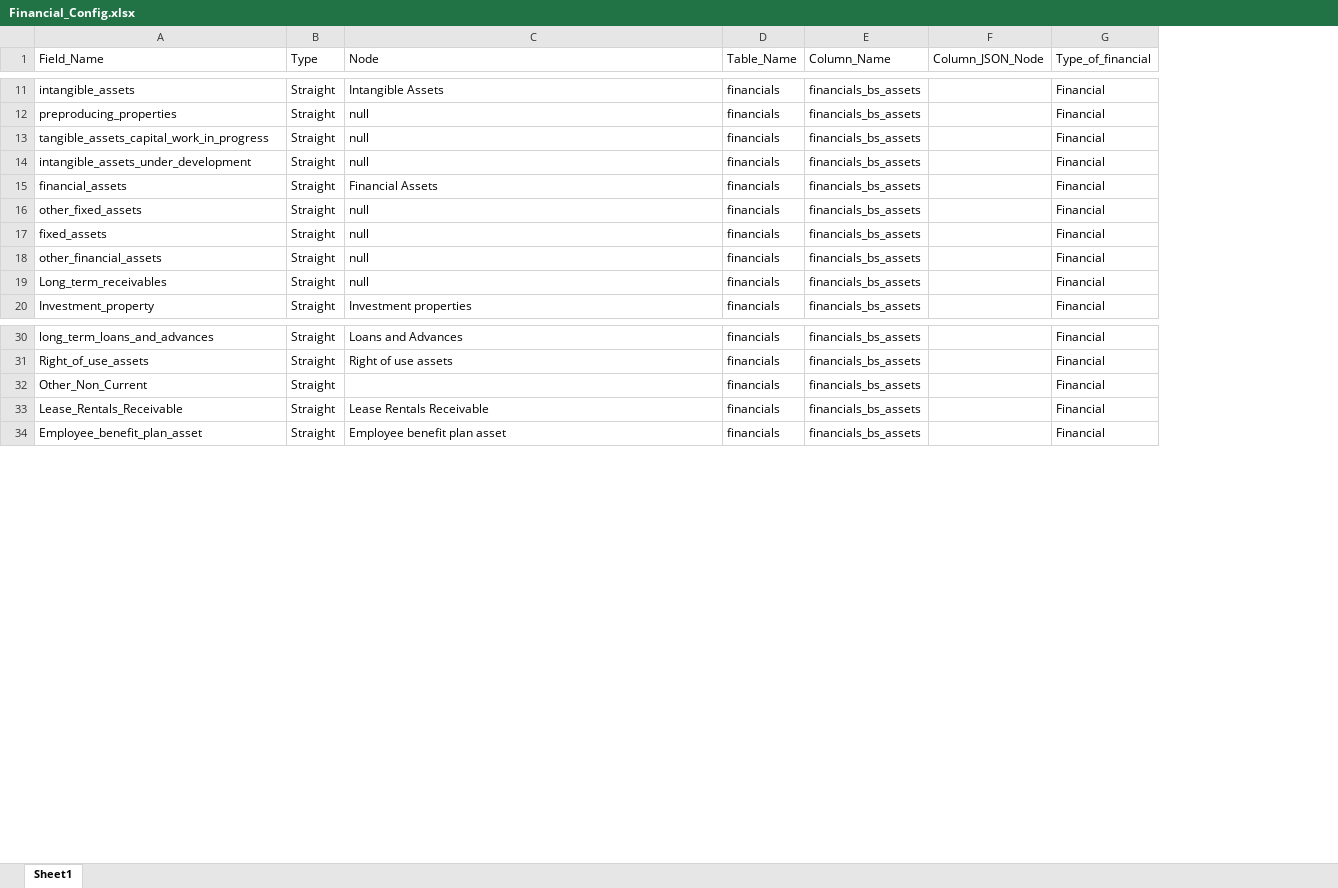
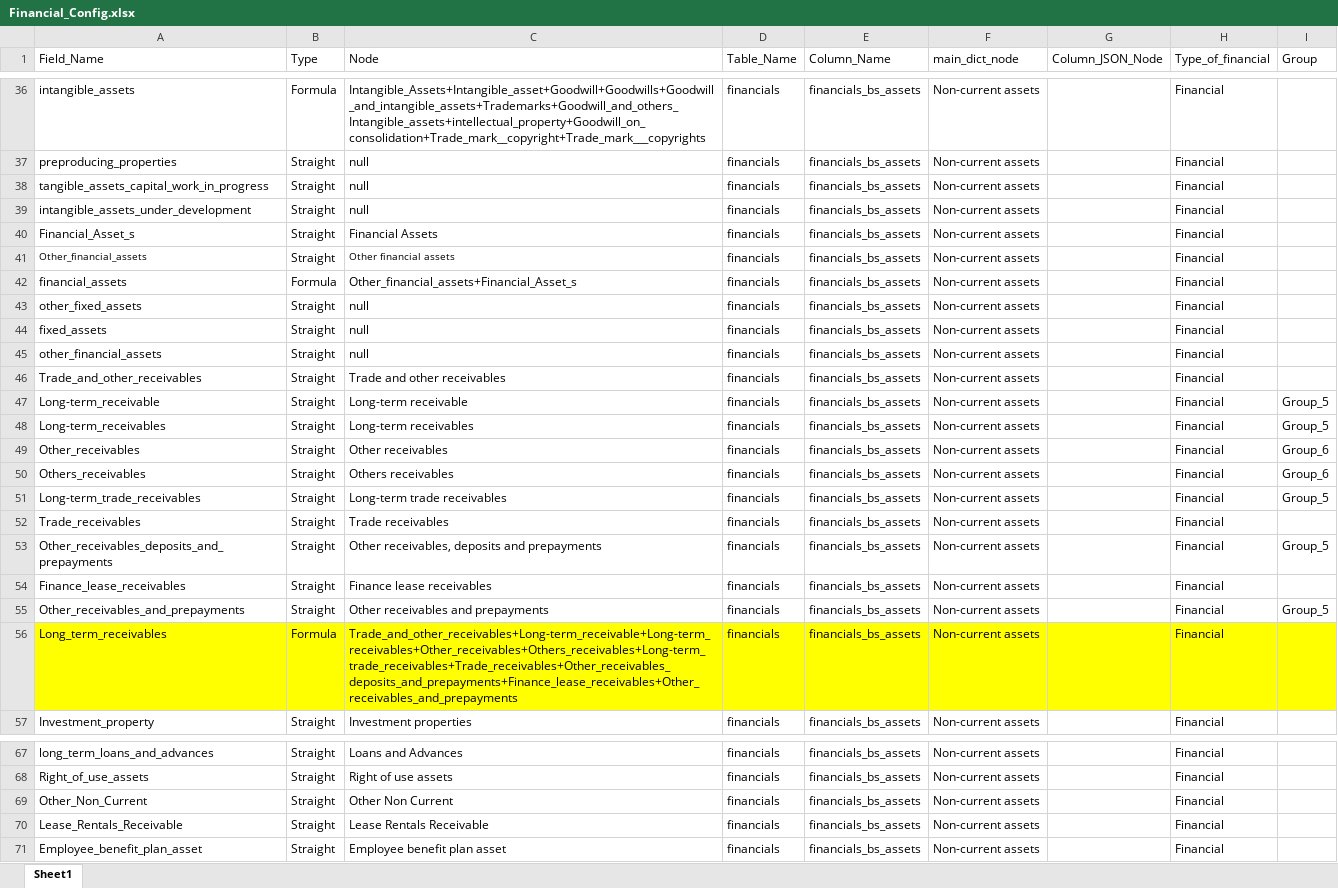
Before and after one commit to skrishna07/MNS-Srilanaka, an Excel workbook: Config/Financial_Config.xlsx, sheet Sheet1, drawn as a sheet; only a part is shown, gaps mark what is left out; values as stored, in another font and other column widths than the file's, no borders; addresses are those after the commit; the diff covers the shown part only; the diff names each change by its address in the sheet, - before the commit and + after, or states it on an @@ line.

```diff
--- a/Config/Financial_Config.xlsx (sheet Sheet1)
+++ b/Config/Financial_Config.xlsx (sheet Sheet1)
+column F (main_dict_node), rows 36-39: all Non-current assets; rows 42-45: all Non-current assets; rows 56-57: Non-current assets | Non-current assets; rows 67-71: all Non-current assets
+column I (Group), empty
-B36 (Type): Straight
+B36 (Type): Formula
-C36 (Node): Intangible Assets
+C36 (Node): Intangible_Assets+Intangible_asset+Goodwill+Goodwills+Goodwill_and_intangible_assets+Trademarks+Goodwill_and_others_Intangible_assets+intellectual_property+Goodwill_on_consolidation+Trade_mark__copyright+Trade_mark___copyrights
+row 40: Financial_Asset_s | Straight | Financial Assets | financials | financials_bs_assets | Non-current assets |  | Financial
+row 41: Other_financial_assets | Straight | Other financial assets | financials | financials_bs_assets | Non-current assets |  | Financial
-B42 (Type): Straight
+B42 (Type): Formula
-C42 (Node): Financial Assets
+C42 (Node): Other_financial_assets+Financial_Asset_s
+row 46: Trade_and_other_receivables | Straight | Trade and other receivables | financials | financials_bs_assets | Non-current assets |  | Financial
+row 47: Long-term_receivable | Straight | Long-term receivable | financials | financials_bs_assets | Non-current assets |  | Financial | Group_5
+row 48: Long-term_receivables | Straight | Long-term receivables | financials | financials_bs_assets | Non-current assets |  | Financial | Group_5
+row 49: Other_receivables | Straight | Other receivables | financials | financials_bs_assets | Non-current assets |  | Financial | Group_6
+row 50: Others_receivables | Straight | Others receivables | financials | financials_bs_assets | Non-current assets |  | Financial | Group_6
+row 51: Long-term_trade_receivables | Straight | Long-term trade receivables | financials | financials_bs_assets | Non-current assets |  | Financial | Group_5
+row 52: Trade_receivables | Straight | Trade receivables | financials | financials_bs_assets | Non-current assets |  | Financial
+row 53: Other_receivables_deposits_and_prepayments | Straight | Other receivables, deposits and prepayments | financials | financials_bs_assets | Non-current assets |  | Financial | Group_5
+row 54: Finance_lease_receivables | Straight | Finance lease receivables | financials | financials_bs_assets | Non-current assets |  | Financial
+row 55: Other_receivables_and_prepayments | Straight | Other receivables and prepayments | financials | financials_bs_assets | Non-current assets |  | Financial | Group_5
-A56:E56 fill: none
+A56:E56 fill: #FFFF00
-B56 (Type): Straight
+B56 (Type): Formula
-C56 (Node): null
+C56 (Node): Trade_and_other_receivables+Long-term_receivable+Long-term_receivables+Other_receivables+Others_receivables+Long-term_trade_receivables+Trade_receivables+Other_receivables_deposits_and_prepayments+Finance_lease_receivables+Other_receivables_and_prepayments
-G56:H56 fill: none
+G56:H56 fill: #FFFF00
-C69 (Node): (empty)
+C69 (Node): Other Non Current
```
Also changed, not shown: 25 added rows and 2 edited cells elsewhere in this sheet, 9 other files.
